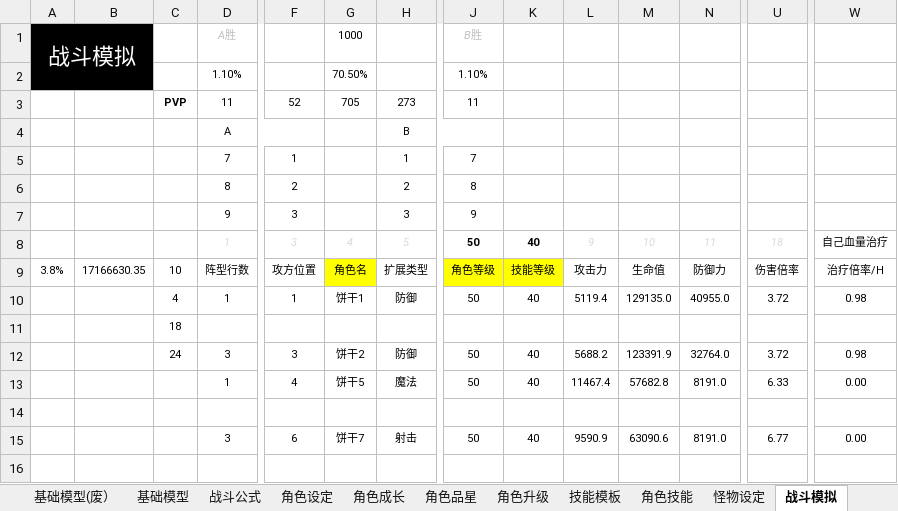
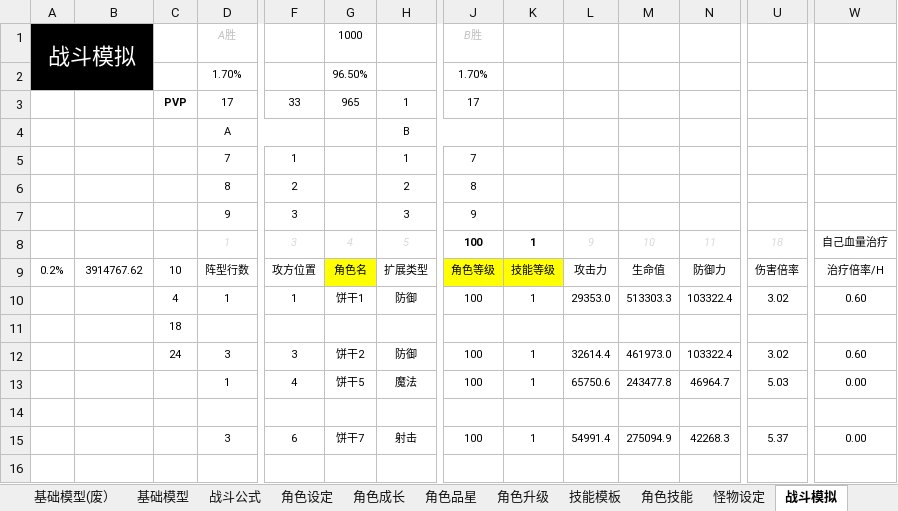
Before and after one commit to woomoody/NumDesTools, an Excel workbook: NumDesTools/doc/战斗数值.xlsm, sheet 战斗模拟, drawn as a sheet; only a part is shown, gaps mark what is left out; values as stored, in another font and other column widths than the file's, no borders; removed rows and columns are numbered as before the commit, all else as after; rows hold the shown columns only; the diff covers the shown part only; the diff names each change by its address in the sheet, - before the commit and + after, or states it on an @@ line.

```diff
--- a/NumDesTools/doc/战斗数值.xlsm (sheet 战斗模拟)
+++ b/NumDesTools/doc/战斗数值.xlsm (sheet 战斗模拟)
-row 2:  |  |  | 1.10% |  | 70.50% |  | 1.10%
-row 3:  |  | PVP | 11 | 52 | 705 | 273 | 11
+row 2:  |  |  | 1.70% |  | 96.50% |  | 1.70%
+row 3:  |  | PVP | 17 | 33 | 965 | 1 | 17
-J8: 50
+J8: 100
-K8: 40
+K8: 1
-A9: 3.8%
+A9: 0.2%
-B9: 17166630.35
+B9: 3914767.62
-J10: 50
+J10: 100
-K10: 40
+K10: 1
-L10: 5119.4
+L10: 29353.0
-M10: 129135.0
+M10: 513303.3
-N10: 40955.0
+N10: 103322.4
-U10: 3.72
+U10: 3.02
-W10: 0.98
+W10: 0.60
-J12:J13: 50
+J12:J13: 100
-K12:K13: 40
+K12:K13: 1
-L12: 5688.2
+L12: 32614.4
-M12: 123391.9
+M12: 461973.0
-N12: 32764.0
+N12: 103322.4
-U12: 3.72
+U12: 3.02
-W12: 0.98
+W12: 0.60
-L13: 11467.4
+L13: 65750.6
-M13: 57682.8
+M13: 243477.8
-N13: 8191.0
+N13: 46964.7
-U13: 6.33
+U13: 5.03
-J15: 50
+J15: 100
-K15: 40
+K15: 1
-L15: 9590.9
+L15: 54991.4
-M15: 63090.6
+M15: 275094.9
-N15: 8191.0
+N15: 42268.3
-U15: 6.77
+U15: 5.37
```
Also changed, not shown: 91 edited cells elsewhere in this sheet, sheet 角色成长, sheet 角色升级, sheet 怪物设定, sheet 基础模型, sheet 角色设定, sheet 技能模板, 1 more sheet, formulas that keep their value, hidden cells, charts or pictures, NumDesTools/doc/角色怪物数据生成.xlsm.
